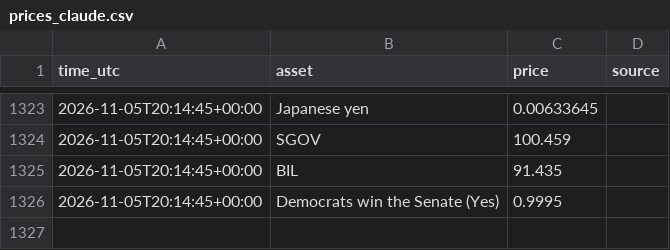
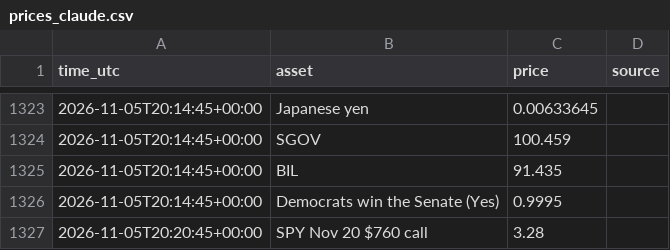
Before and after one commit to freshlypicked00-collab/aipapertrades, a CSV file: data/prices_claude.csv, drawn as a sheet; only a part is shown, gaps mark what is left out.

```diff
--- a/data/prices_claude.csv
+++ b/data/prices_claude.csv
@@ -1326 +1326,2 @@ time_utc,asset,price,source
 2026-11-05T20:14:45+00:00,Democrats win the Senate (Yes),0.9995,
+2026-11-05T20:20:45+00:00,SPY Nov 20 $760 call,3.28,
```
Also changed, not shown: data/moves.csv, data/values.csv, 18 other files.
